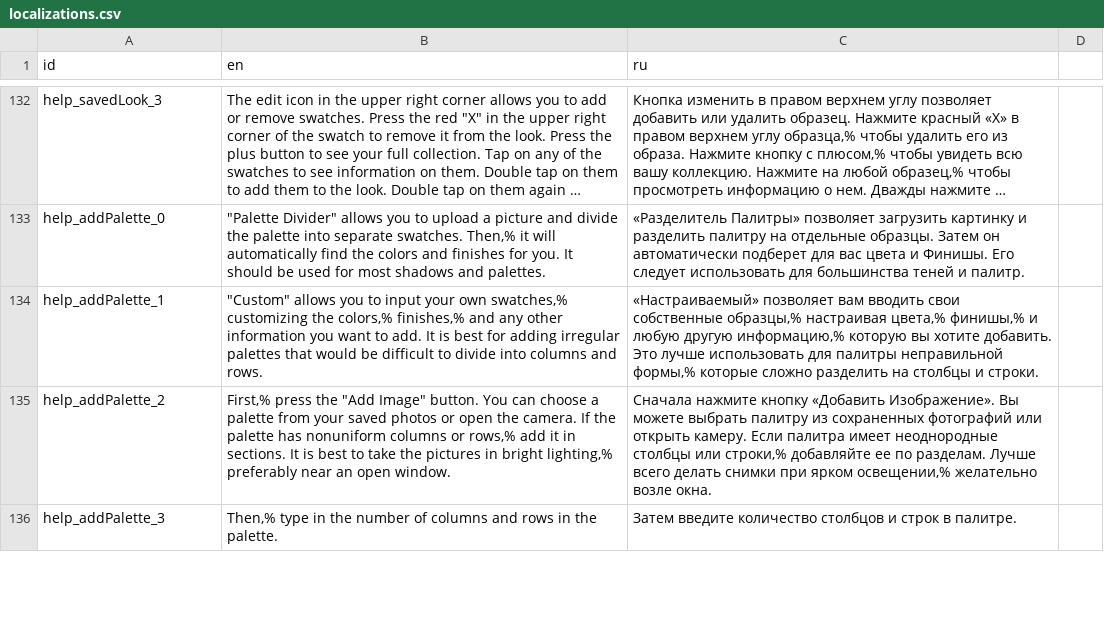
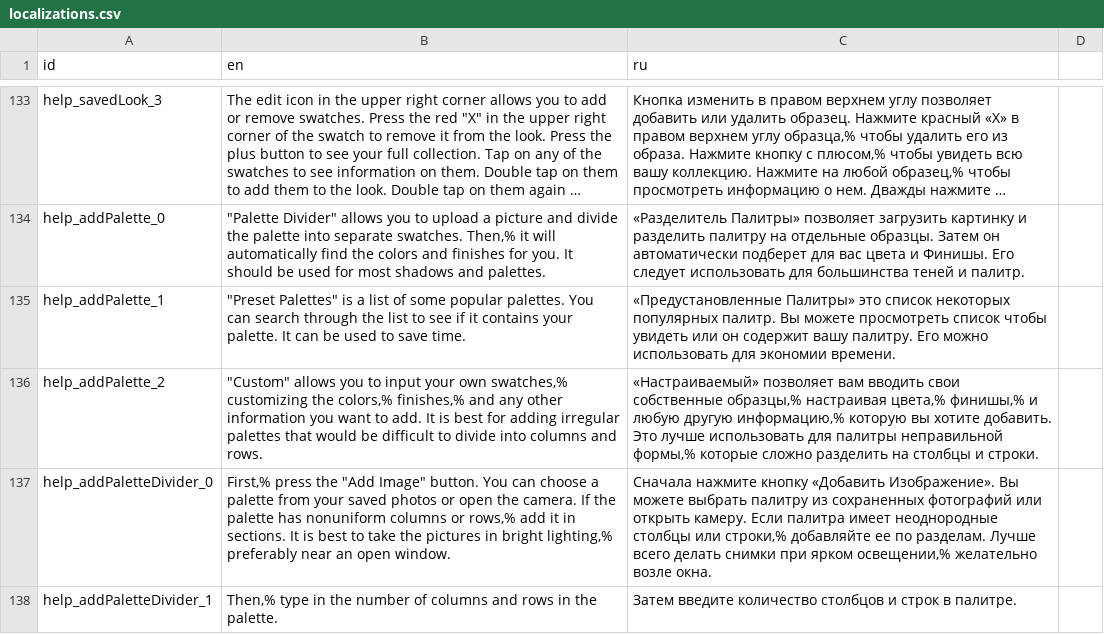
Before and after one commit to Grumpy-Kat/Makeup-App, a CSV file: makeup_app/localization/localizations.csv, drawn as a sheet; only a part is shown, gaps mark what is left out; long unchanged cells end in …; addresses are those after the commit; the diff covers the shown part only; the diff names each change by its address in the sheet, - before the commit and + after, or states it on an @@ line.

Commit message:
Added translations

```diff
--- a/makeup_app/localization/localizations.csv
+++ b/makeup_app/localization/localizations.csv
-B135 (en): "Custom" allows you to input your own swatches,% customizing the colors,% finishes,% and any other information you want to add. It is best for adding irregular palettes that would be difficult to divide into columns and rows.
+B135 (en): "Preset Palettes" is a list of some popular palettes. You can search through the list to see if it contains your palette. It can be used to save time.
-C135 (ru): «Настраиваемый» позволяет вам вводить свои собственные образцы,% настраивая цвета,% финишы,% и любую другую информацию,% которую вы хотите добавить. Это лучше использовать для палитры неправильной формы,% которые сложно разделить на столбцы и строки.
+C135 (ru): «Предустановленные Палитры» это список некоторых популярных палитр. Вы можете просмотреть список чтобы увидеть или он содержит вашу палитру. Его можно использовать для экономии времени.
-B136 (en): First,% press the "Add Image" button. You can choose a palette from your saved photos or open the camera. If the palette has nonuniform columns or rows,% add it in sections. It is best to take the pictures in bright lighting,% preferably near an open window.
+B136 (en): "Custom" allows you to input your own swatches,% customizing the colors,% finishes,% and any other information you want to add. It is best for adding irregular palettes that would be difficult to divide into columns and rows.
-C136 (ru): Сначала нажмите кнопку «Добавить Изображение». Вы можете выбрать палитру из сохраненных фотографий или открыть камеру. Если палитра имеет неоднородные столбцы или строки,% добавляйте ее по разделам. Лучше всего делать снимки при ярком освещении,% желательно возле окна.
+C136 (ru): «Настраиваемый» позволяет вам вводить свои собственные образцы,% настраивая цвета,% финишы,% и любую другую информацию,% которую вы хотите добавить. Это лучше использовать для палитры неправильной формы,% которые сложно разделить на столбцы и строки.
+row 137: help_addPaletteDivider_0 | First,% press the "Add Image" button. You can choose a palette from your saved photos or open the camera. If the palette has nonuniform columns or rows,% add it in sections. It is best to take the pictures in bright lighting,% preferably near an open window. | Сначала нажмите кнопку «Добавить Изображение». Вы можете выбрать палитру из сохраненных фотографий или открыть камеру. Если палитра имеет неоднородные столбцы или строки,% добавляйте ее по разделам. Лучше всего делать снимки при ярком освещении,% желательно возле окна.
-A138 (id): help_addPalette_3
+A138 (id): help_addPaletteDivider_1
```
Also changed, not shown: 3 added rows and 5 edited cells elsewhere in this file, 6 other files.
